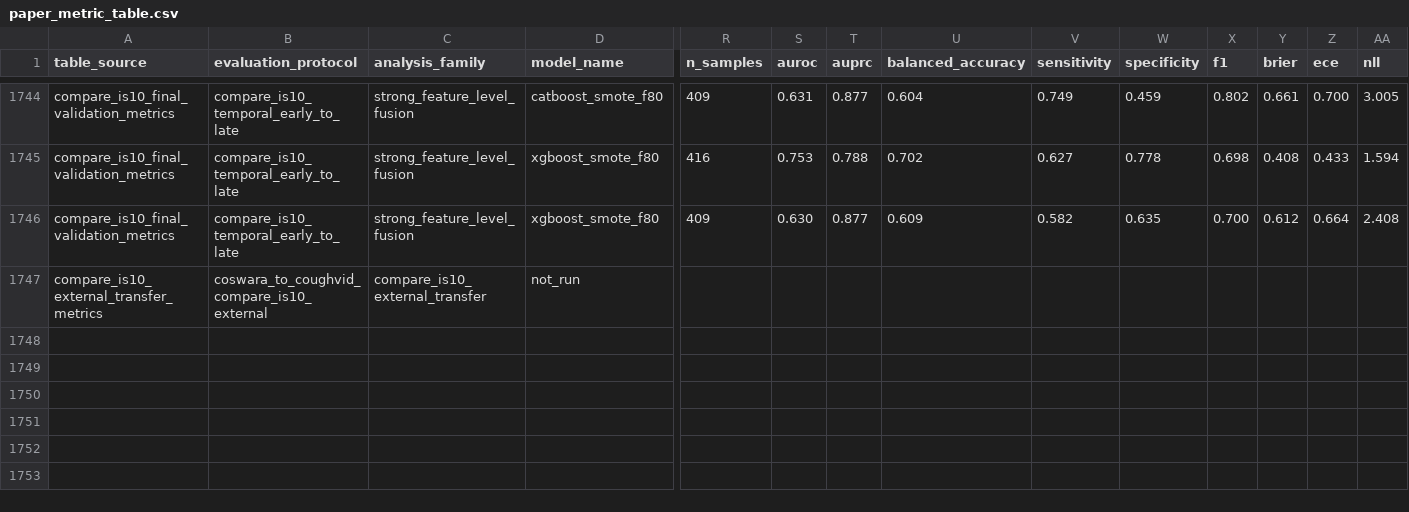
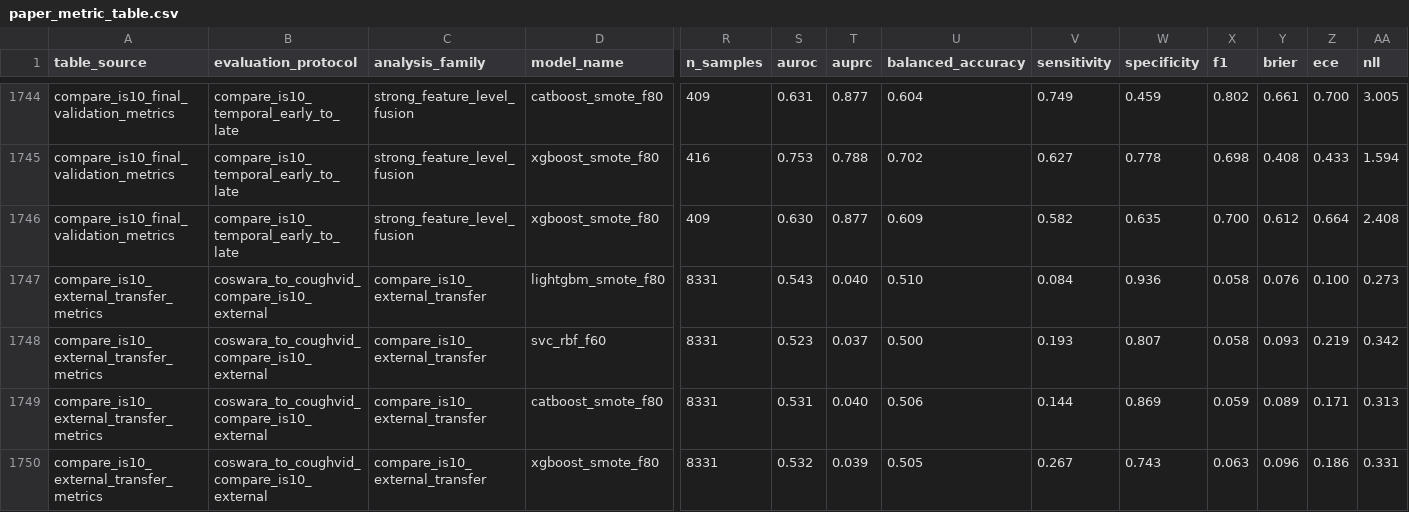
Before and after one commit to nishantharkut/Covid-RARS, a CSV file: covid_audio_btp/reports/tables/paper_metric_table.csv, drawn as a sheet; only a part is shown, gaps mark what is left out; addresses are those after the commit; rows hold the shown columns only; the diff names each change by its address in the sheet, - before the commit and + after, or states it on an @@ line.

```diff
--- a/covid_audio_btp/reports/tables/paper_metric_table.csv
+++ b/covid_audio_btp/reports/tables/paper_metric_table.csv
+row 1747: compare_is10_external_transfer_metrics | coswara_to_coughvid_compare_is10_external | compare_is10_external_transfer | lightgbm_smote_f80 | 8331 | 0.543 | 0.040 | 0.510 | 0.084 | 0.936 | 0.058 | 0.076 | 0.100 | 0.273
+row 1748: compare_is10_external_transfer_metrics | coswara_to_coughvid_compare_is10_external | compare_is10_external_transfer | svc_rbf_f60 | 8331 | 0.523 | 0.037 | 0.500 | 0.193 | 0.807 | 0.058 | 0.093 | 0.219 | 0.342
+row 1749: compare_is10_external_transfer_metrics | coswara_to_coughvid_compare_is10_external | compare_is10_external_transfer | catboost_smote_f80 | 8331 | 0.531 | 0.040 | 0.506 | 0.144 | 0.869 | 0.059 | 0.089 | 0.171 | 0.313
-D1750 (model_name): not_run
+D1750 (model_name): xgboost_smote_f80
-R1750 (n_samples): (empty)
+R1750 (n_samples): 8331
-S1750 (auroc): (empty)
+S1750 (auroc): 0.532
-T1750 (auprc): (empty)
+T1750 (auprc): 0.039
-U1750 (balanced_accuracy): (empty)
+U1750 (balanced_accuracy): 0.505
-V1750 (sensitivity): (empty)
+V1750 (sensitivity): 0.267
-W1750 (specificity): (empty)
+W1750 (specificity): 0.743
-X1750 (f1): (empty)
+X1750 (f1): 0.063
-Y1750 (brier): (empty)
+Y1750 (brier): 0.096
-Z1750 (ece): (empty)
+Z1750 (ece): 0.186
-AA1750 (nll): (empty)
+AA1750 (nll): 0.331
```
Also changed, not shown: covid_audio_btp/reports/tables/paper_metric_table_raw.csv, 2 other files.
